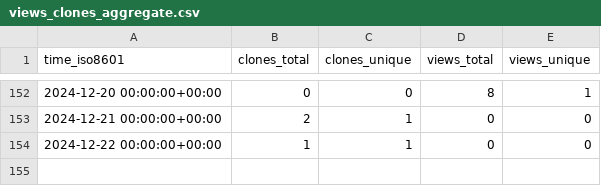
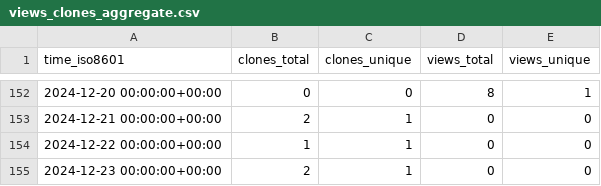
Before and after one commit to antonioscalaunina/ANTI-FASc, a CSV file: antonioscalaunina/ANTI-FASc/ghrs-data/views_clones_aggregate.csv, drawn as a sheet; only a part is shown, gaps mark what is left out; the diff names each change by its address in the sheet, - before the commit and + after, or states it on an @@ line.

```diff
--- a/antonioscalaunina/ANTI-FASc/ghrs-data/views_clones_aggregate.csv
+++ b/antonioscalaunina/ANTI-FASc/ghrs-data/views_clones_aggregate.csv
+row 155: 2024-12-23 00:00:00+00:00 | 2 | 1 | 0 | 0
```
Also changed, not shown: 1 other file.
